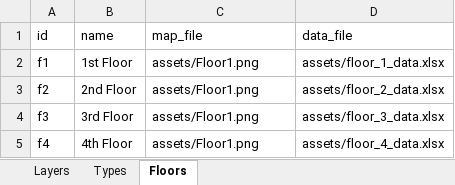
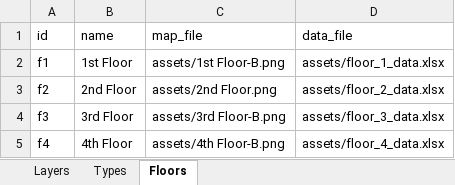
Before and after one commit to Wahaha-007/FactoryView, an Excel workbook: assets/system_config.xlsx, sheet Floors, drawn as a sheet; values as stored, in another font and other column widths than the file's, no borders; the diff names each change by its address in the sheet, - before the commit and + after, or states it on an @@ line.

```diff
--- a/assets/system_config.xlsx (sheet Floors)
+++ b/assets/system_config.xlsx (sheet Floors)
-C2 (map_file): assets/Floor1.png
+C2 (map_file): assets/1st Floor-B.png
-C3 (map_file): assets/Floor1.png
+C3 (map_file): assets/2nd Floor.png
-C4 (map_file): assets/Floor1.png
+C4 (map_file): assets/3rd Floor-B.png
-C5 (map_file): assets/Floor1.png
+C5 (map_file): assets/4th Floor-B.png
```
Also changed, not shown: 6 other files.
